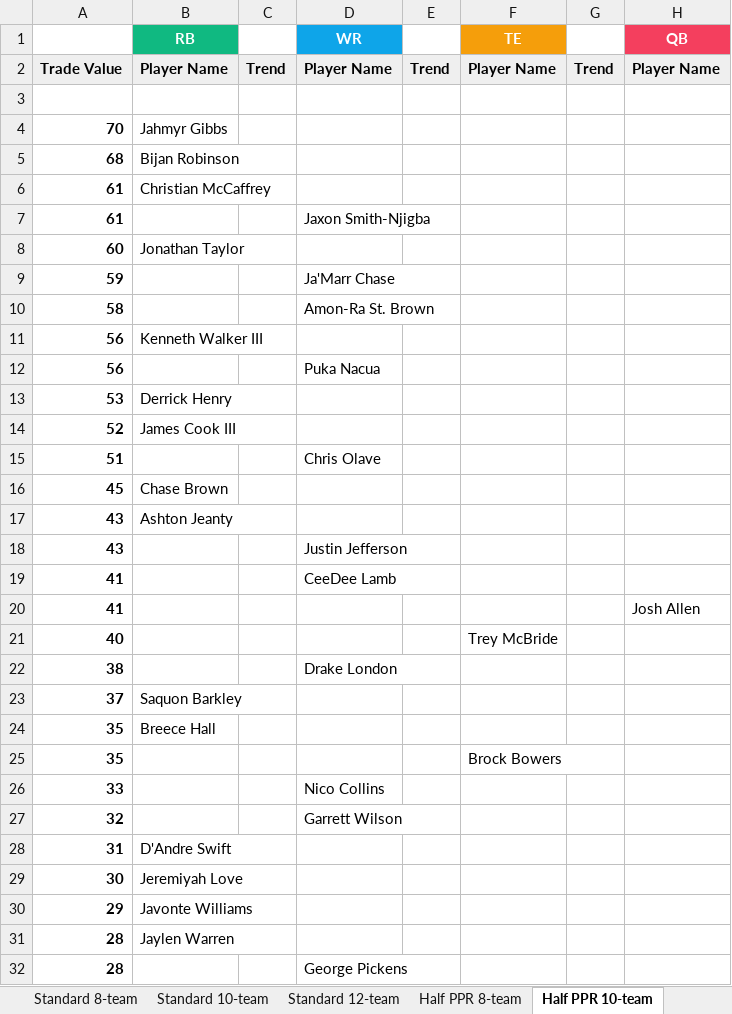
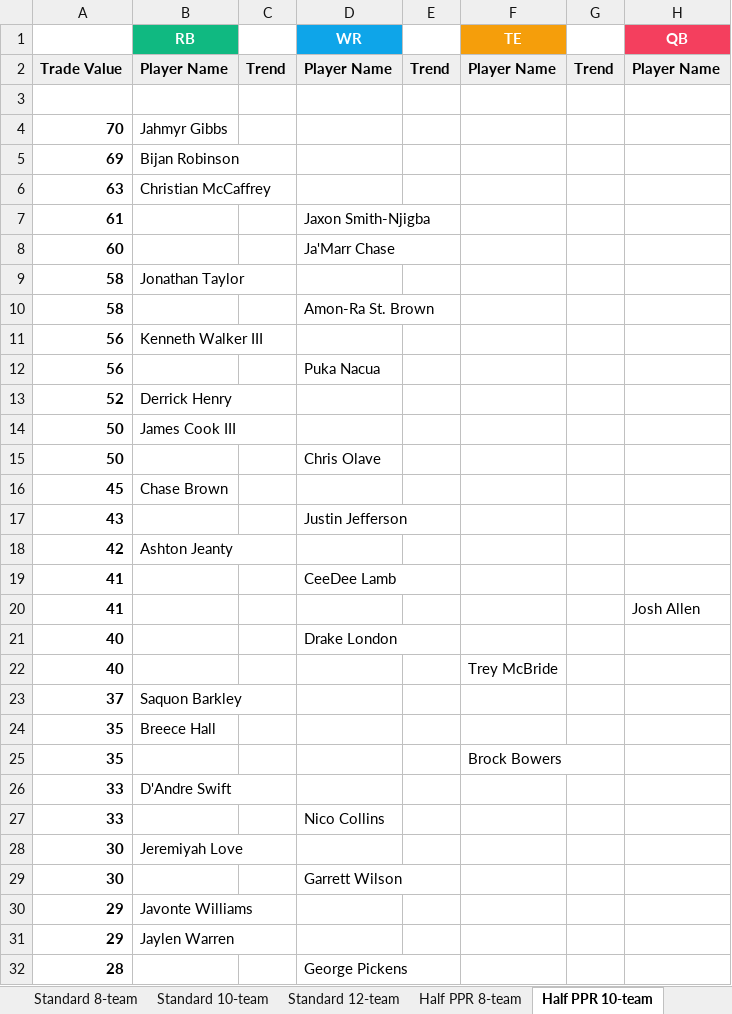
Before and after one commit to seoularpro/OddsVis, an Excel workbook: TradeValueSheets/TradeValues_AllCombinations.xlsx, sheet Half PPR 10-team, drawn as a sheet; only a part is shown; values as stored, in another font and other column widths than the file's, no borders; removed rows and columns are numbered as before the commit, all else as after; the diff covers the shown part only; the diff names each change by its address in the sheet, - before the commit and + after, or states it on an @@ line.

```diff
--- a/TradeValueSheets/TradeValues_AllCombinations.xlsx (sheet Half PPR 10-team)
+++ b/TradeValueSheets/TradeValues_AllCombinations.xlsx (sheet Half PPR 10-team)
-A5: 68
+A5: 69
-A6: 61
+A6: 63
-B8 (RB): Jonathan Taylor
+B8 (RB): (empty)
-D8 (WR): (empty)
+D8 (WR): Ja'Marr Chase
-row 9: 59 |  |  | Ja'Marr Chase
+row 9: 58 | Jonathan Taylor
-row 13: 53 | Derrick Henry
-B13 (RB): James Cook III
+B13 (RB): Derrick Henry
-row 15: 51 |  |  | Chris Olave
+row 14: 50 | James Cook III
+row 15: 50 |  |  | Chris Olave
-row 17: 43 | Ashton Jeanty
+row 18: 42 | Ashton Jeanty
+row 21: 40 |  |  | Drake London
-row 22: 38 |  |  | Drake London
+row 26: 33 | D'Andre Swift
-row 27: 32 |  |  | Garrett Wilson
-row 28: 31 | D'Andre Swift
+row 29: 30 |  |  | Garrett Wilson
-A31: 28
+A31: 29
```
Also changed, not shown: 11 added rows, 11 removed rows and 5 edited cells elsewhere in this sheet, sheet Full PPR 10-team, sheet Half PPR 8-team, sheet Standard 12-team, sheet Standard 10-team, sheet Half PPR 12-team, sheet Full PPR 12-team, 2 more sheets, TradeValueSheets/TradeValues_FullPPR_10team.xlsx, TradeValueSheets/TradeValues_FullPPR_12team.xlsx, 18 other files.
